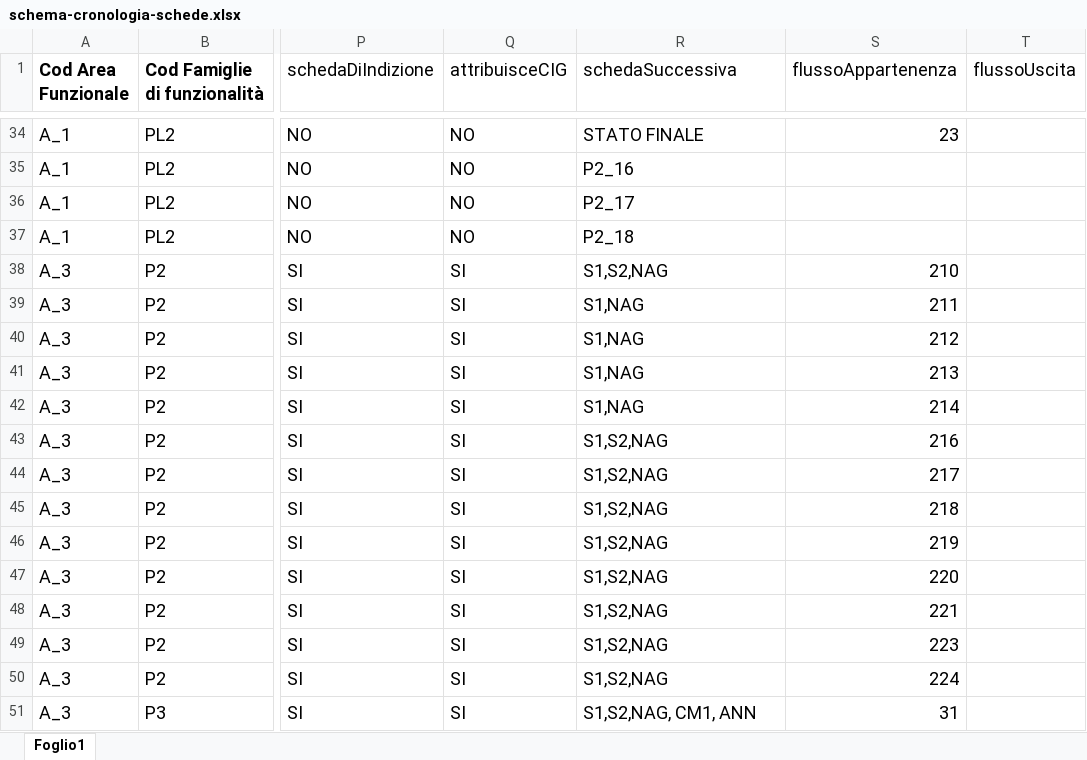
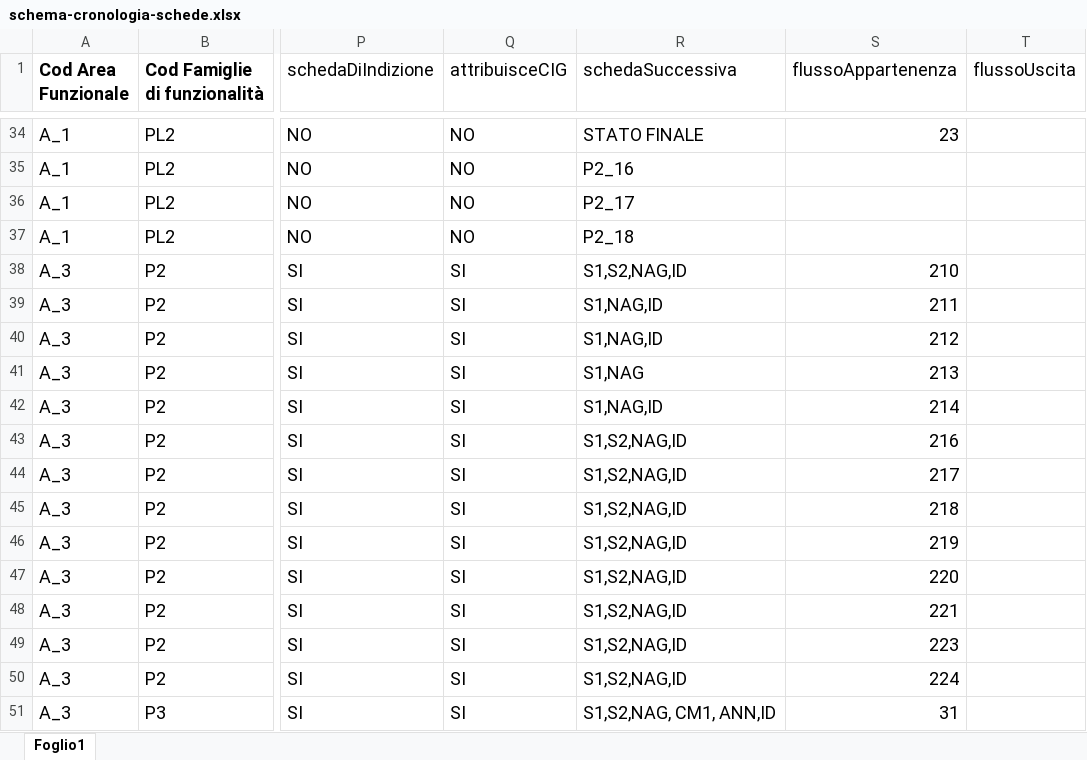
Before and after one commit to anticorruzione/npa, an Excel workbook: docs/orchestratore/schema-cronologia-schede.xlsx, sheet Foglio1, drawn as a sheet; only a part is shown, gaps mark what is left out; values as stored, in another font and other column widths than the file's, no borders; the diff covers the shown part only; the diff names each change by its address in the sheet, - before the commit and + after, or states it on an @@ line.

```diff
--- a/docs/orchestratore/schema-cronologia-schede.xlsx (sheet Foglio1)
+++ b/docs/orchestratore/schema-cronologia-schede.xlsx (sheet Foglio1)
-R38 (schedaSuccessiva): S1,S2,NAG
+R38 (schedaSuccessiva): S1,S2,NAG,ID
-R39:R40 (schedaSuccessiva): S1,NAG
+R39:R40 (schedaSuccessiva): S1,NAG,ID
-R42 (schedaSuccessiva): S1,NAG
+R42 (schedaSuccessiva): S1,NAG,ID
-R43:R50 (schedaSuccessiva): S1,S2,NAG
+R43:R50 (schedaSuccessiva): S1,S2,NAG,ID
-R51 (schedaSuccessiva): S1,S2,NAG, CM1, ANN
+R51 (schedaSuccessiva): S1,S2,NAG, CM1, ANN,ID
```
Also changed, not shown: 1 added row, 113 edited cells and cell formats elsewhere in this sheet, 21 other files.
